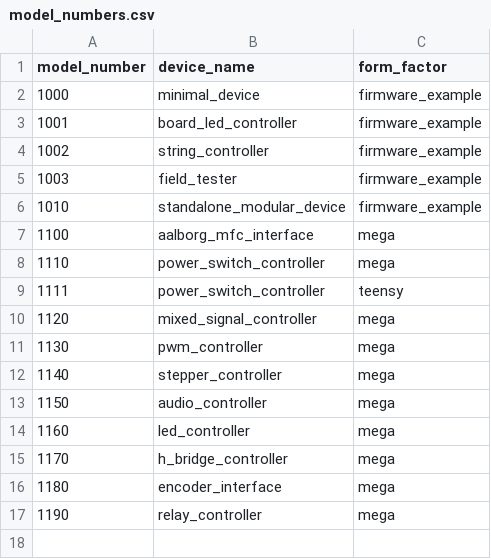
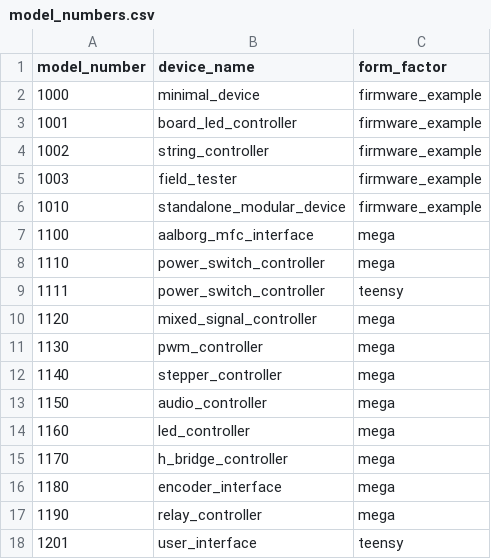
Before and after one commit to JaneliaSciComp/modular-devices, a CSV file: model_numbers.csv, drawn as a sheet.

Commit message:
Added user_interface.

```diff
--- a/model_numbers.csv
+++ b/model_numbers.csv
@@ -17 +17,2 @@ model_number,device_name,form_factor
 1190,relay_controller,mega
+1201,user_interface,teensy
```
